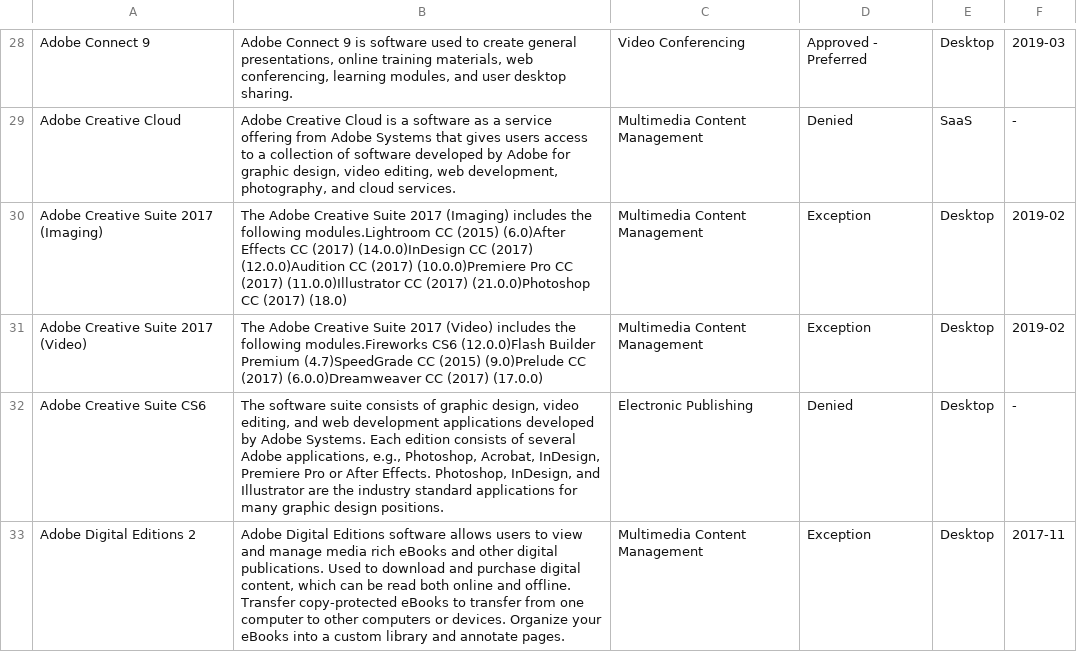
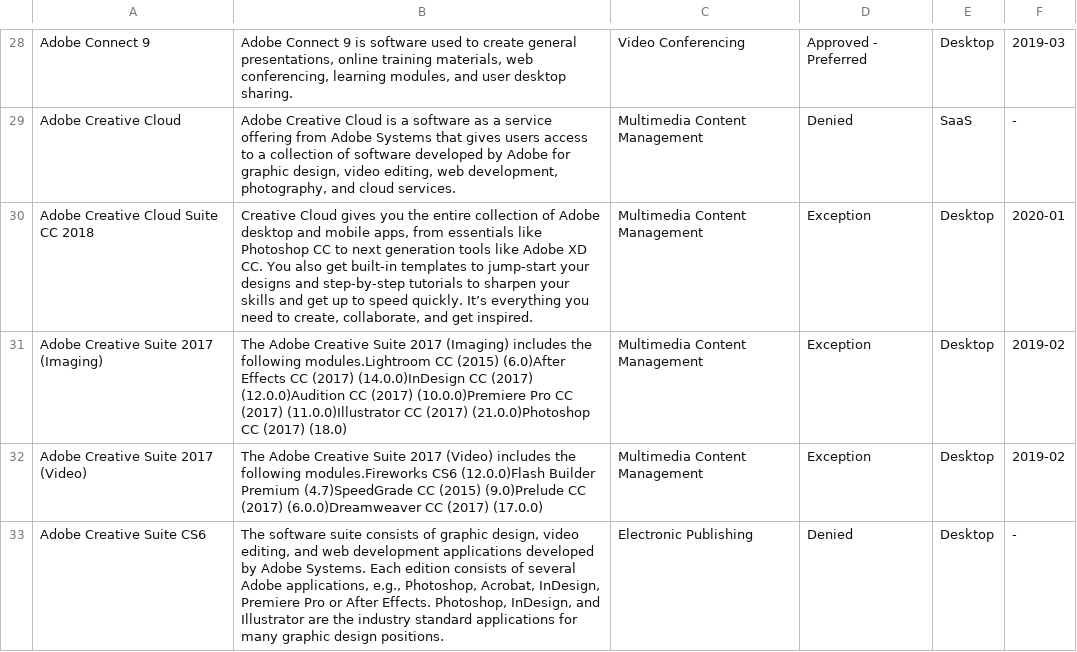
Before and after one commit to GSA/data, a CSV file: enterprise-architecture/it-standards.csv, drawn as a sheet; only a part is shown, gaps mark what is left out; the shorter side is filled out with more unchanged rows; the diff covers the shown part only; the diff names each change by its address in the sheet, - before the commit and + after, or states it on an @@ line.

Commit message:
update IT Standards List

```diff
--- a/enterprise-architecture/it-standards.csv
+++ b/enterprise-architecture/it-standards.csv
+row 30: Adobe Creative Cloud Suite CC 2018 | Creative Cloud gives you the entire collection of Adobe desktop and mobile apps, from essentials like Photoshop CC to next generation tools like Adobe XD CC. You also get built-in templates to jump-start your designs and step-by-step tutorials to sharpen your skills and get up to speed quickly. It’s everything you need to create, collaborate, and get inspired. | Multimedia Content Management | Exception | Desktop | 2020-01
```
Also changed, not shown: 2 added rows and 5 edited cells elsewhere in this file.
